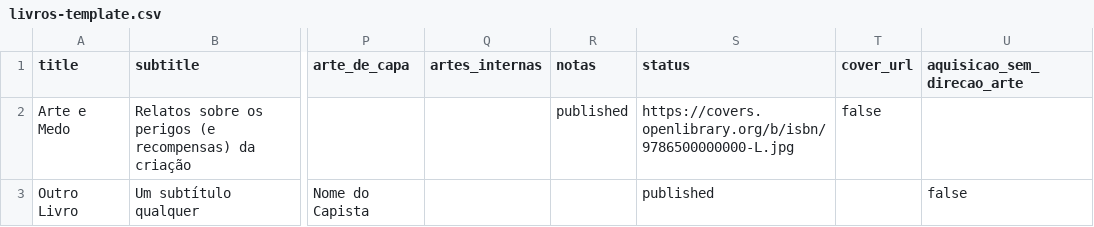
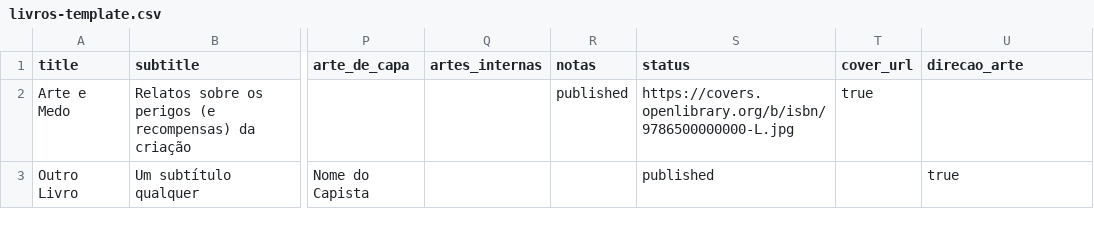
Before and after one commit to dlameira/dlameira.github.io, a CSV file: livros-template.csv, drawn as a sheet; only a part is shown, gaps mark what is left out; the diff names each change by its address in the sheet, - before the commit and + after, or states it on an @@ line.

Commit message:
filtros: 'direcao de arte' como linha selecionavel (sem checkbox) igual editoras; migra admin/import/csv p/ campo direcao_arte

```diff
--- a/livros-template.csv
+++ b/livros-template.csv
-U1: aquisicao_sem_direcao_arte
+U1: direcao_arte
-T2 (cover_url): false
+T2 (cover_url): true
-U3 (direcao_arte): false
+U3 (direcao_arte): true
```
Also changed, not shown: 3 other files.
